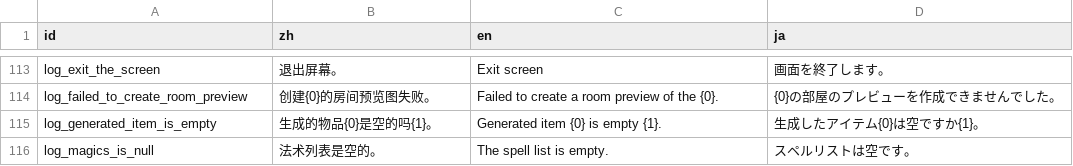
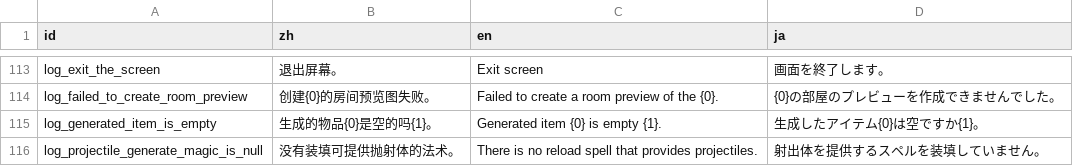
Before and after one commit to Cold-Mint/Traveller, a CSV file: locals/Log.csv, drawn as a sheet; only a part is shown, gaps mark what is left out.

Commit message:
Allows players to reload projectiles on their weapons. 允许玩家对武器装填抛射体了。

```diff
--- a/locals/Log.csv
+++ b/locals/Log.csv
@@ -115,2 +115,2 @@ log_failed_to_create_room_preview,创建{0}的房间预览图失败。,Failed to
 log_generated_item_is_empty,生成的物品{0}是空的吗{1}。,Generated item {0} is empty {1}.,生成したアイテム{0}は空ですか{1}。
-log_magics_is_null,法术列表是空的。,The spell list is empty.,スペルリストは空です。
+log_projectile_generate_magic_is_null,没有装填可提供抛射体的法术。,There is no reload spell that provides projectiles.,射出体を提供するスペルを装填していません。
```
Also changed, not shown: 10 other files.
